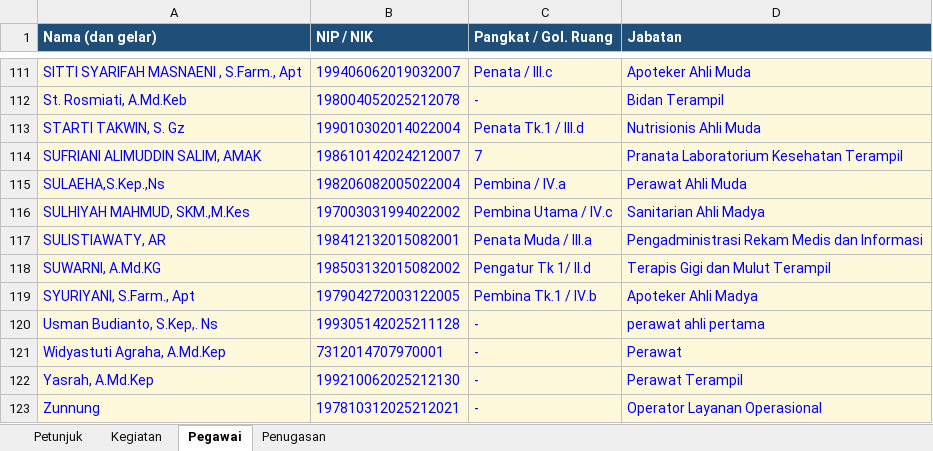
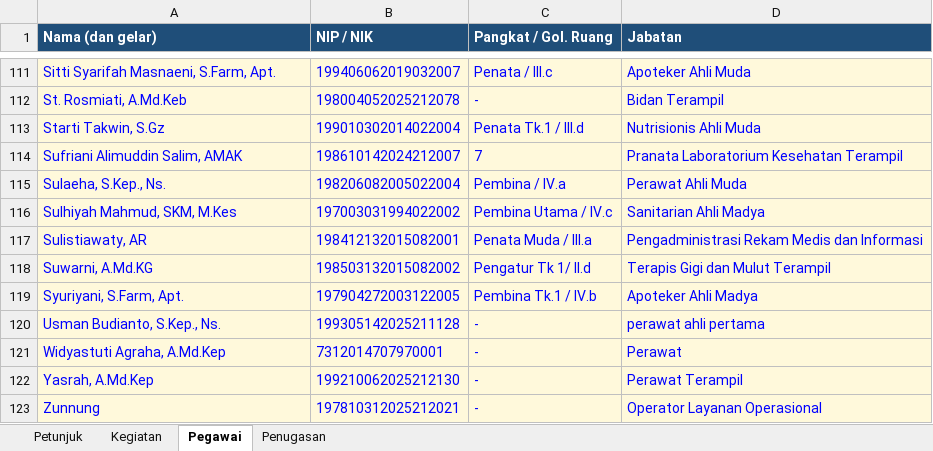
Before and after one commit to manjilala-Gizi/SPD-Moncongloe, an Excel workbook: assets/Template_Input_SPD.xlsx, sheet Pegawai, drawn as a sheet; only a part is shown, gaps mark what is left out; values as stored, in another font and other column widths than the file's, no borders; the diff covers the shown part only; the diff names each change by its address in the sheet, - before the commit and + after, or states it on an @@ line.

```diff
--- a/assets/Template_Input_SPD.xlsx (sheet Pegawai)
+++ b/assets/Template_Input_SPD.xlsx (sheet Pegawai)
-A111 (Nama (dan gelar)): SITTI SYARIFAH MASNAENI , S.Farm., Apt
+A111 (Nama (dan gelar)): Sitti Syarifah Masnaeni, S.Farm, Apt.
-A113 (Nama (dan gelar)): STARTI TAKWIN, S. Gz
+A113 (Nama (dan gelar)): Starti Takwin, S.Gz
-A114 (Nama (dan gelar)): SUFRIANI ALIMUDDIN SALIM, AMAK
+A114 (Nama (dan gelar)): Sufriani Alimuddin Salim, AMAK
-A115 (Nama (dan gelar)): SULAEHA,S.Kep.,Ns
+A115 (Nama (dan gelar)): Sulaeha, S.Kep., Ns.
-A116 (Nama (dan gelar)): SULHIYAH MAHMUD, SKM.,M.Kes
+A116 (Nama (dan gelar)): Sulhiyah Mahmud, SKM, M.Kes
-A117 (Nama (dan gelar)): SULISTIAWATY, AR
+A117 (Nama (dan gelar)): Sulistiawaty, AR
-A118 (Nama (dan gelar)): SUWARNI, A.Md.KG
+A118 (Nama (dan gelar)): Suwarni, A.Md.KG
-A119 (Nama (dan gelar)): SYURIYANI, S.Farm., Apt
+A119 (Nama (dan gelar)): Syuriyani, S.Farm, Apt.
-A120 (Nama (dan gelar)): Usman Budianto, S.Kep,. Ns
+A120 (Nama (dan gelar)): Usman Budianto, S.Kep., Ns.
```
Also changed, not shown: 2 added rows, 2 removed rows and 74 edited cells elsewhere in this sheet, apps-script/Database_SPD_Moncongloe.xlsx, 4 other files.
